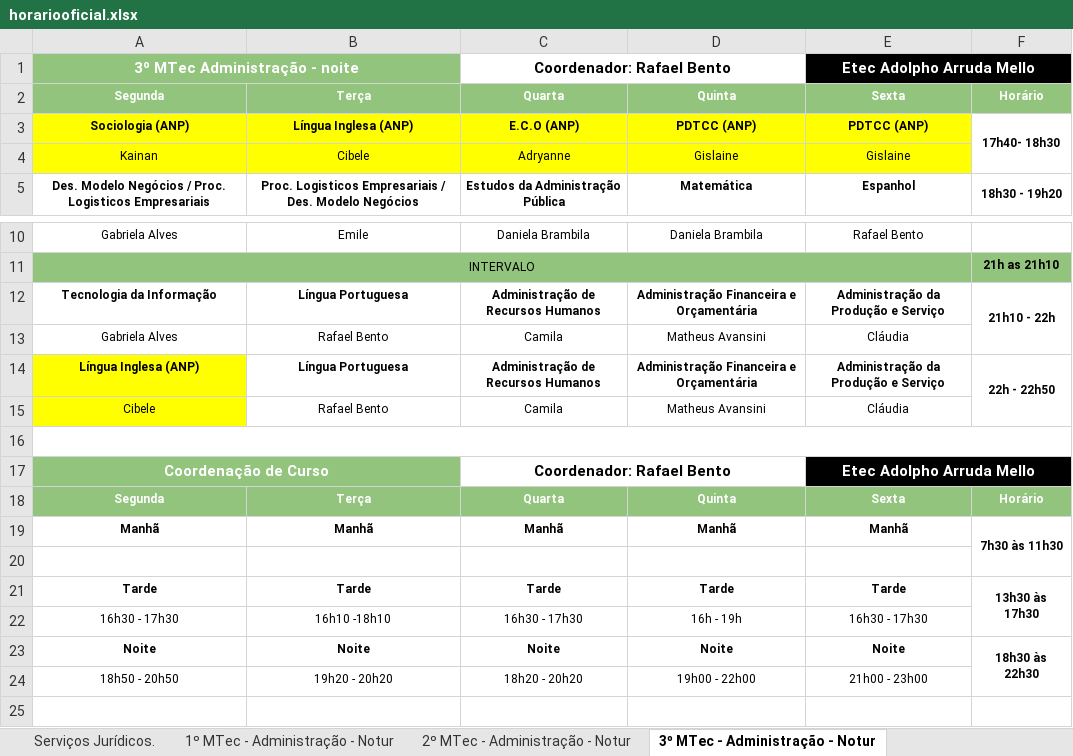
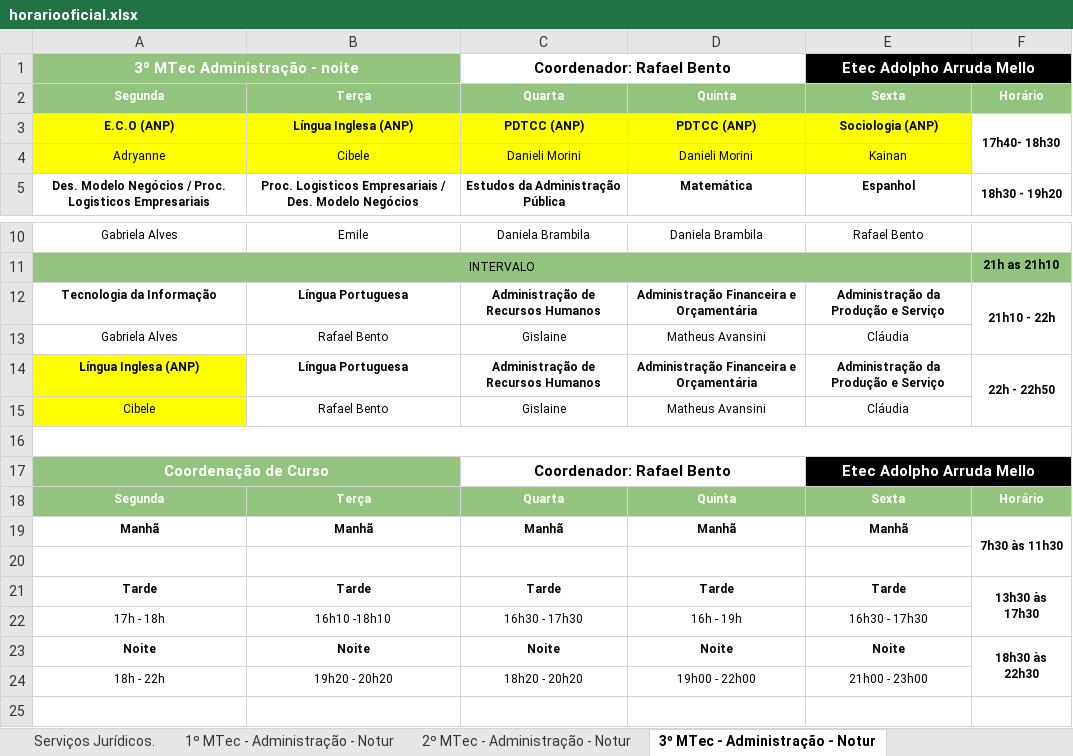
Before and after one commit to aprendendonuvem/arquivos, an Excel workbook: horariooficial.xlsx, sheet 3º MTec - Administração - Notur, drawn as a sheet; only a part is shown, gaps mark what is left out; values as stored, in another font and other column widths than the file's, no borders; removed rows and columns are numbered as before the commit, all else as after; the diff names each change by its address in the sheet, - before the commit and + after, or states it on an @@ line.

```diff
--- a/horariooficial.xlsx (sheet 3º MTec - Administração - Notur)
+++ b/horariooficial.xlsx (sheet 3º MTec - Administração - Notur)
-A3: Sociologia (ANP)
+A3: E.C.O (ANP)
-C3: E.C.O (ANP)
+C3: PDTCC (ANP)
-E3: PDTCC (ANP)
+E3: Sociologia (ANP)
-row 4: Kainan | Cibele | Adryanne | Gislaine | Gislaine
+row 4: Adryanne | Cibele | Danieli Morini | Danieli Morini | Kainan
-C13: Camila
+C13: Gislaine
-C15: Camila
+C15: Gislaine
-A22: 16h30 - 17h30
+A22: 17h - 18h
-A24: 18h50 - 20h50
+A24: 18h - 22h
```
Also changed, not shown: sheet 3º MTec - Marketing - Manhã, sheet 2º AMS - Administração - Tarde, sheet 1º MTec - Web - Tarde, sheet 3º AMS - Administração - Tarde, sheet 3º MTec - Web - Tarde, sheet Marketing., 10 more sheets, 1 other file.
